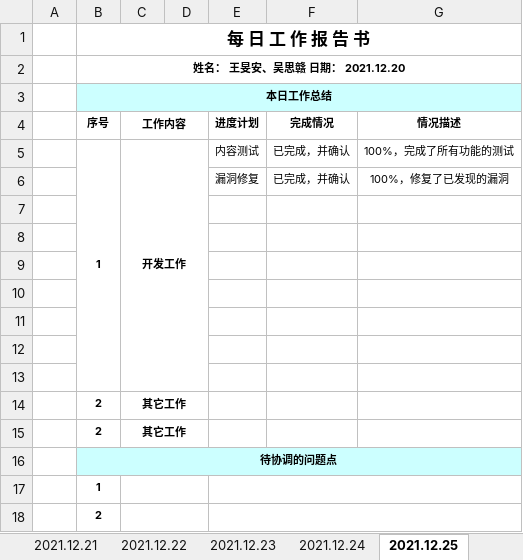
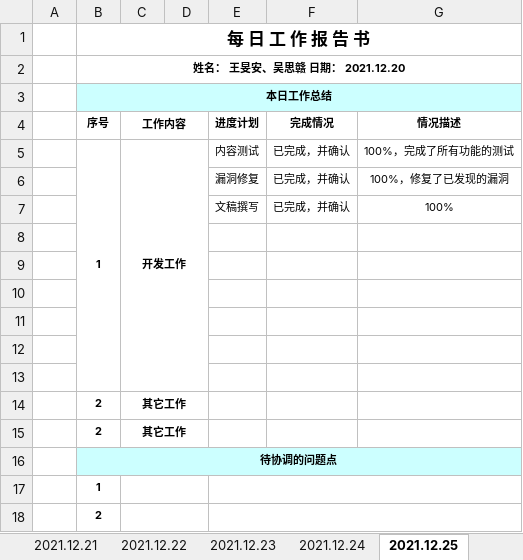
Before and after one commit to WangMinan/LuckyHost, an Excel workbook: 工作文档/06 小组日报/项目日报-32组-幸运房东.xlsx, sheet 2021.12.25, drawn as a sheet; values as stored, in another font and other column widths than the file's, no borders; charts and pictures not drawn; the diff names each change by its address in the sheet, - before the commit and + after, or states it on an @@ line.

```diff
--- a/工作文档/06 小组日报/项目日报-32组-幸运房东.xlsx (sheet 2021.12.25)
+++ b/工作文档/06 小组日报/项目日报-32组-幸运房东.xlsx (sheet 2021.12.25)
-row 7: (empty)
+row 7:  |  |  |  | 文稿撰写 | 已完成，并确认 | 100%
```
Also changed, not shown: 3 other files.
